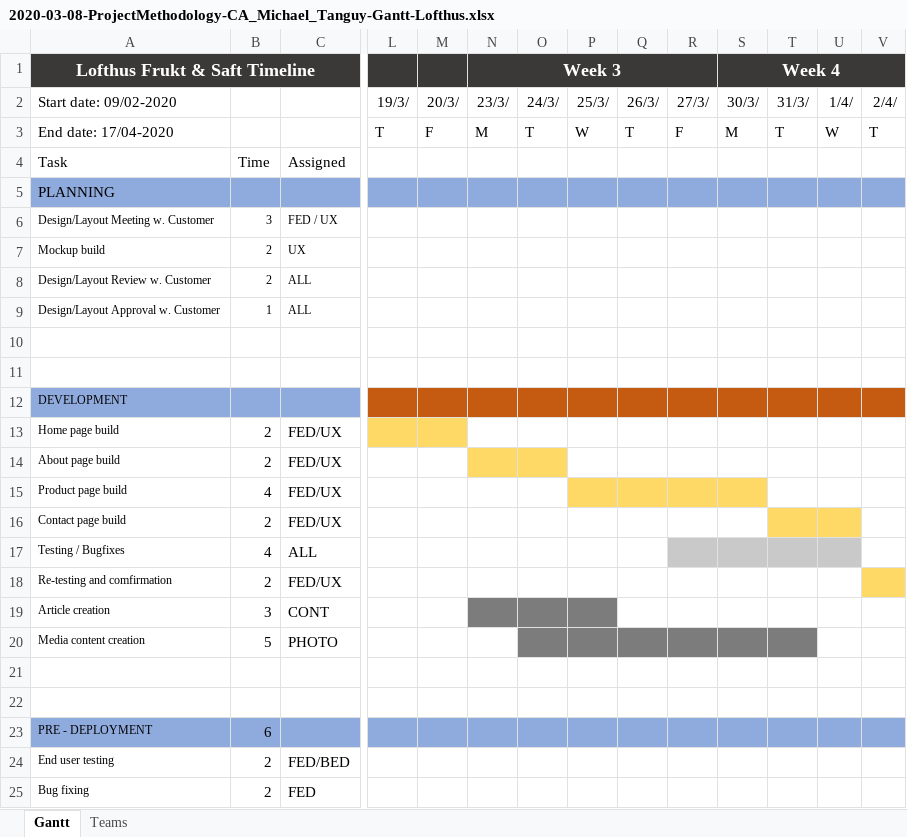
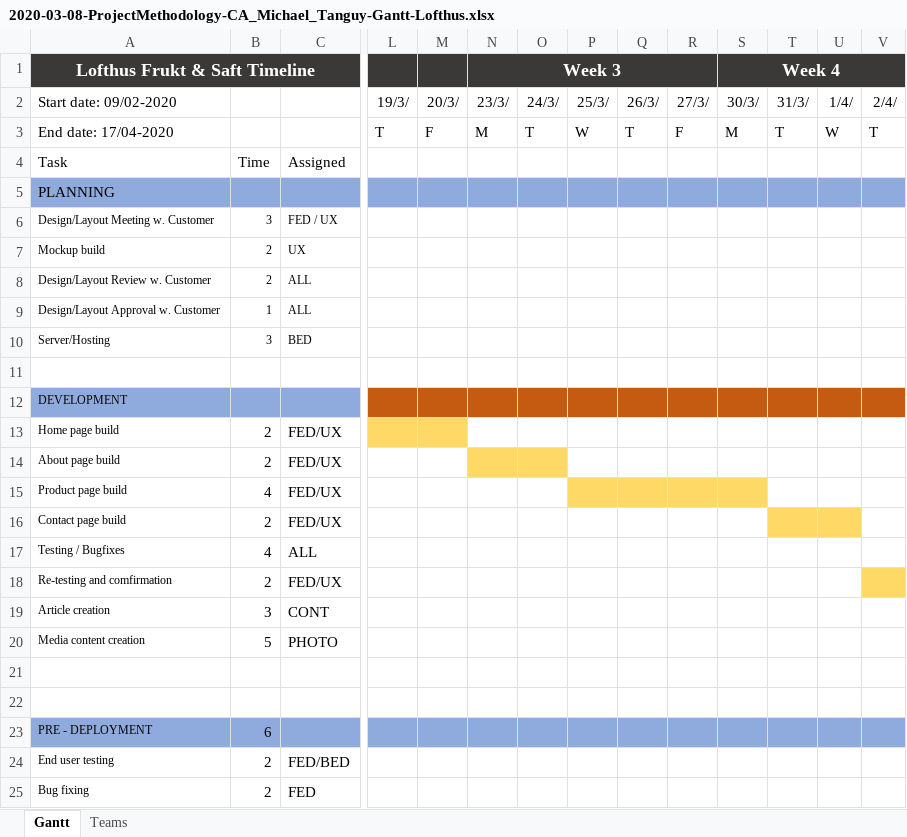
Before and after one commit to Yugnat1/noroff-PM, an Excel workbook: 2020-03-08-ProjectMethodology-CA_Michael_Tanguy-Gantt-Lofthus.xlsx, sheet Gantt, drawn as a sheet; only a part is shown, gaps mark what is left out; values as stored, in another font and other column widths than the file's, no borders; charts and pictures not drawn; rows hold the shown columns only; the diff names each change by its address in the sheet, - before the commit and + after, or states it on an @@ line.

Commit message:
color and layout change

```diff
--- a/2020-03-08-ProjectMethodology-CA_Michael_Tanguy-Gantt-Lofthus.xlsx (sheet Gantt)
+++ b/2020-03-08-ProjectMethodology-CA_Michael_Tanguy-Gantt-Lofthus.xlsx (sheet Gantt)
-row 10: (empty)
+row 10: Server/Hosting | 3 | BED
-R17:U17 fill: #C9C9C9
+R17:U17 fill: none
-N19:P19 fill: #7C7C7C
+N19:P19 fill: none
-O20:T20 fill: #7C7C7C
+O20:T20 fill: none
```
